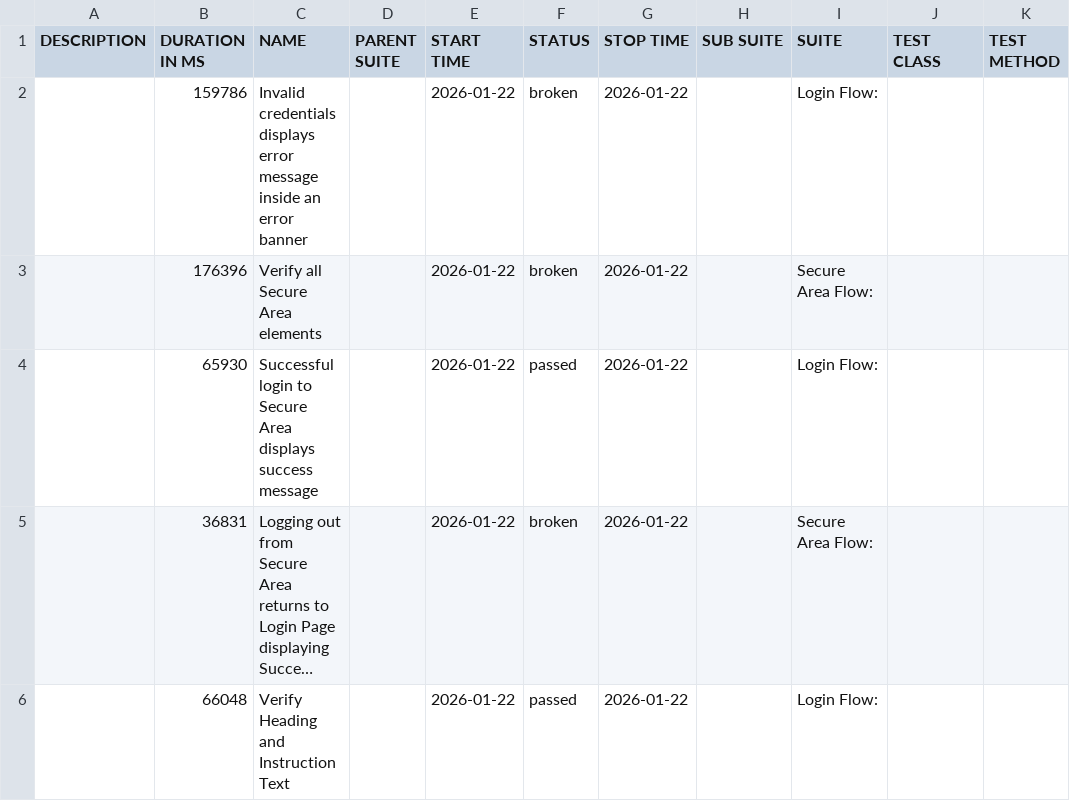
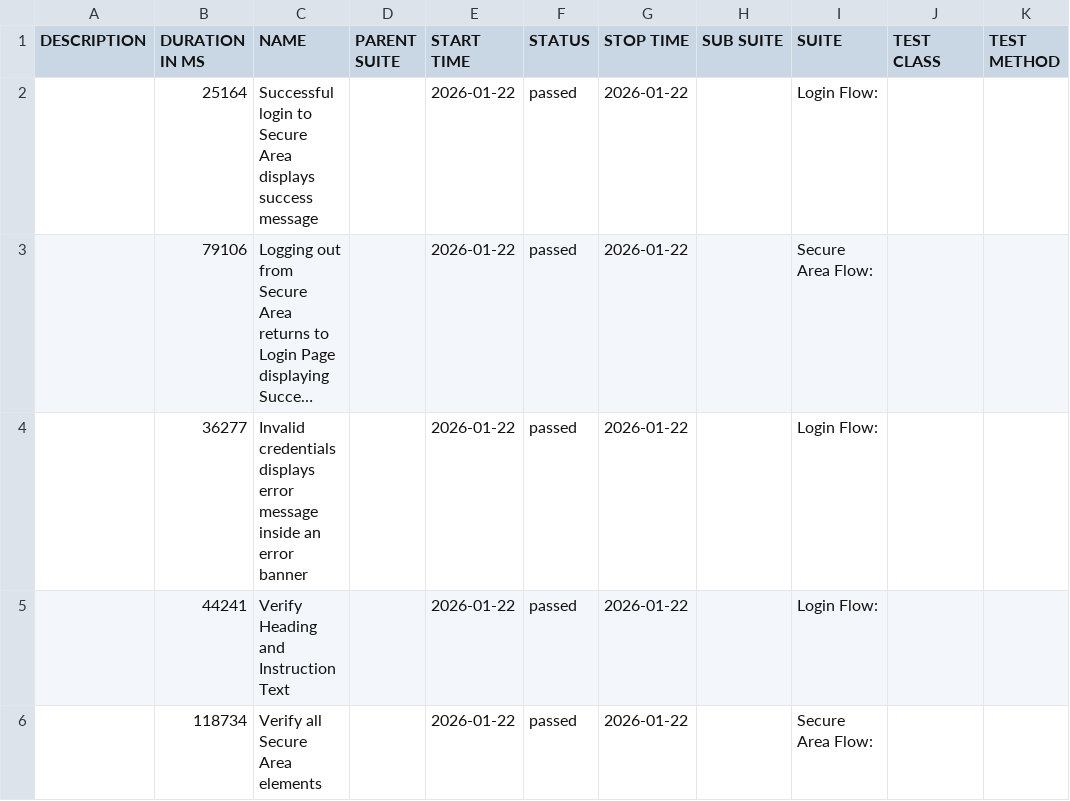
Before and after one commit to tjmaher/detox-demo, a CSV file: ios/data/suites.csv, drawn as a sheet; long unchanged cells end in …; removed rows and columns are numbered as before the commit, all else as after; the diff names each change by its address in the sheet, - before the commit and + after, or states it on an @@ line.

```diff
--- a/ios/data/suites.csv
+++ b/ios/data/suites.csv
-row 2:  | 159786 | Invalid credentials displays error message inside an error banner |  | 2026-01-22 | broken | 2026-01-22 |  | Login Flow:
-row 3:  | 176396 | Verify all Secure Area elements |  | 2026-01-22 | broken | 2026-01-22 |  | Secure Area Flow:
-B2 (DURATION IN MS): 65930
+B2 (DURATION IN MS): 25164
-B3 (DURATION IN MS): 36831
+B3 (DURATION IN MS): 79106
-F3 (STATUS): broken
+F3 (STATUS): passed
+row 4:  | 36277 | Invalid credentials displays error message inside an error banner |  | 2026-01-22 | passed | 2026-01-22 |  | Login Flow:
-B5 (DURATION IN MS): 66048
+B5 (DURATION IN MS): 44241
+row 6:  | 118734 | Verify all Secure Area elements |  | 2026-01-22 | passed | 2026-01-22 |  | Secure Area Flow:
```
Also changed, not shown: 32 other files.
